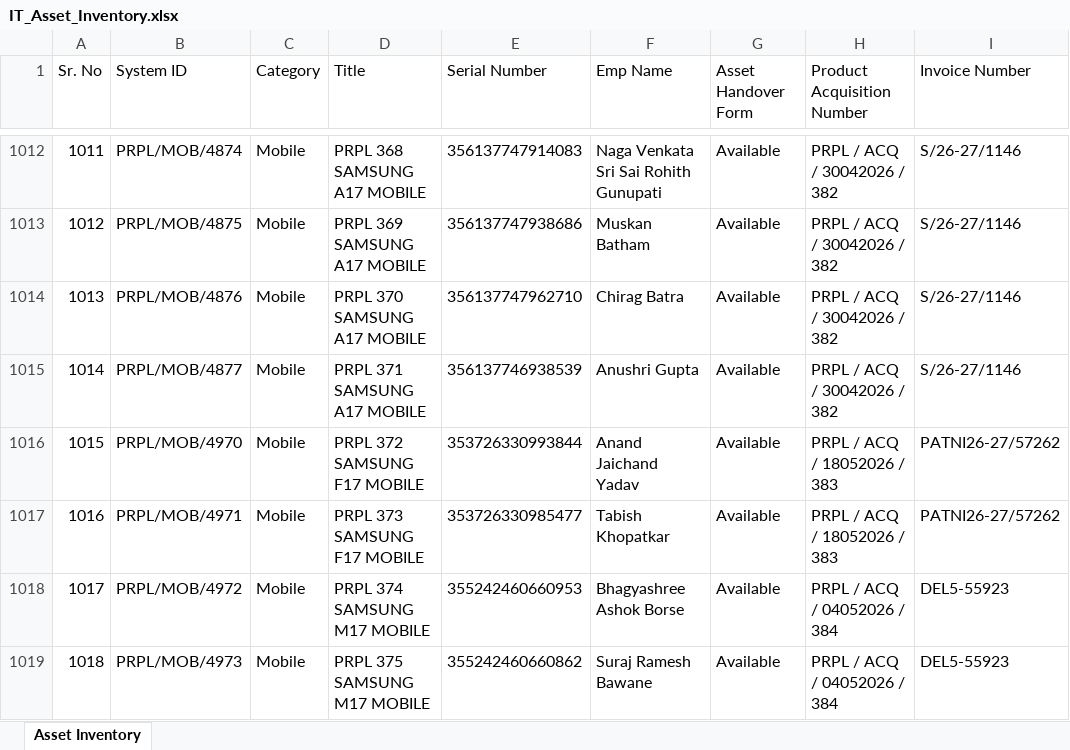
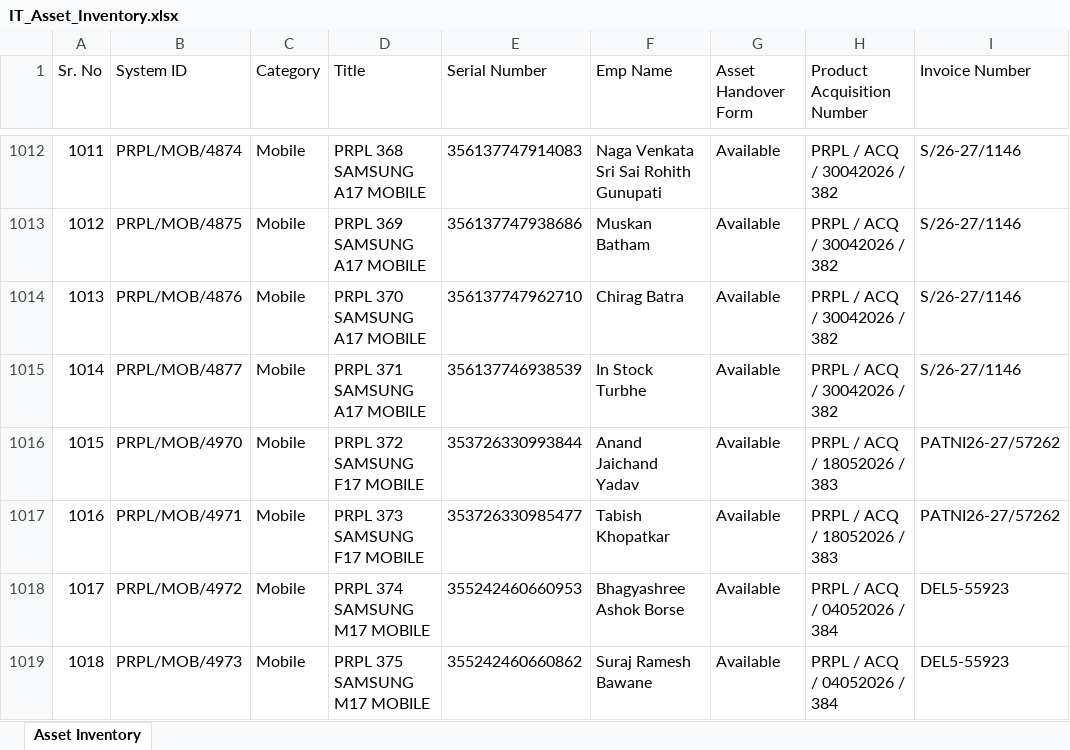
Before and after one commit to actpistol/lexus.github.io, an Excel workbook: IT_Asset_Inventory.xlsx, sheet Asset Inventory, drawn as a sheet; only a part is shown, gaps mark what is left out; values as stored, in another font and other column widths than the file's, no borders; the diff names each change by its address in the sheet, - before the commit and + after, or states it on an @@ line.

Commit message:
Auto-update IT_Asset_Inventory.xlsx via Web App

```diff
--- a/IT_Asset_Inventory.xlsx (sheet Asset Inventory)
+++ b/IT_Asset_Inventory.xlsx (sheet Asset Inventory)
-F1015 (Emp Name): Anushri Gupta
+F1015 (Emp Name): In Stock Turbhe
```
